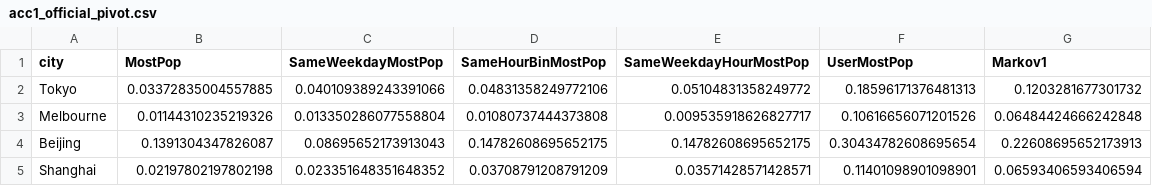
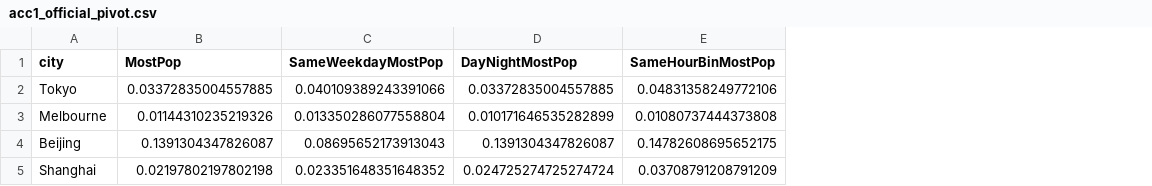
Before and after one commit to ShiyinTan/Massive_POI, a CSV file: docs/massive-steps-analysis/data/acc1_official_pivot.csv, drawn as a sheet; removed rows and columns are numbered as before the commit, all else as after; the diff names each change by its address in the sheet, - before the commit and + after, or states it on an @@ line.

```diff
--- a/docs/massive-steps-analysis/data/acc1_official_pivot.csv
+++ b/docs/massive-steps-analysis/data/acc1_official_pivot.csv
+column D (DayNightMostPop), rows 2-5: 0.03372835004557885 | 0.010171646535282899 | 0.1391304347826087 | 0.024725274725274724
-column E (SameWeekdayHourMostPop), rows 2-5: 0.05104831358249772 | 0.009535918626827717 | 0.14782608695652175 | 0.03571428571428571
-column F (UserMostPop), rows 2-5: 0.18596171376481313 | 0.10616656071201526 | 0.30434782608695654 | 0.11401098901098901
-column G (Markov1), rows 2-5: 0.1203281677301732 | 0.06484424666242848 | 0.22608695652173913 | 0.06593406593406594
```
Also changed, not shown: docs/massive-steps-analysis/data/acc1_user_disjoint_pivot.csv, docs/massive-steps-analysis/data/temporal_baselines.csv, 7 other files.
